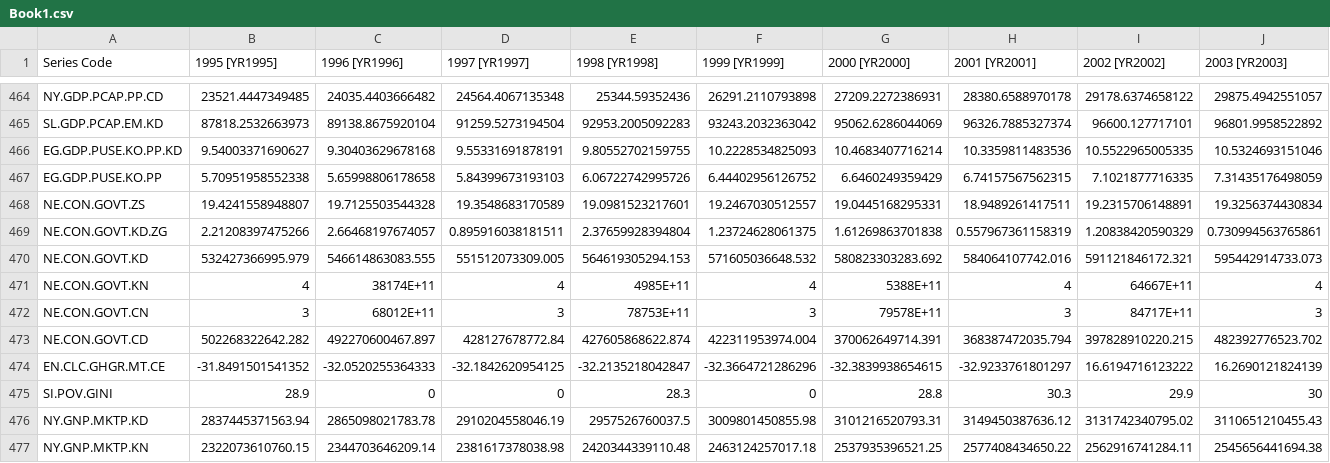
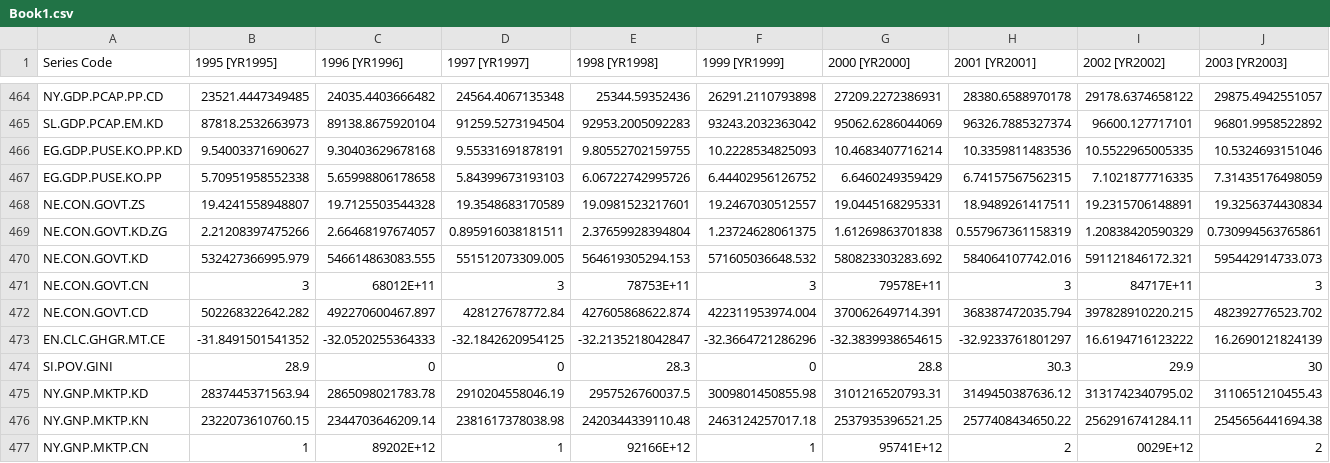
Before and after one commit to RichardBlackEye/ComputacaoemNuvem2, a CSV file: machinelearning/seraqueedesta/Book1.csv, drawn as a sheet; only a part is shown, gaps mark what is left out; the shorter side is filled out with more unchanged rows; rows hold the shown columns only; the diff names each change by its address in the sheet, - before the commit and + after, or states it on an @@ line.

Commit message:
Update Book1.csv

```diff
--- a/machinelearning/seraqueedesta/Book1.csv
+++ b/machinelearning/seraqueedesta/Book1.csv
-row 471: NE.CON.GOVT.KN | 4 | 38174E+11 | 4 | 4985E+11 | 4 | 5388E+11 | 4 | 64667E+11 | 4
```
